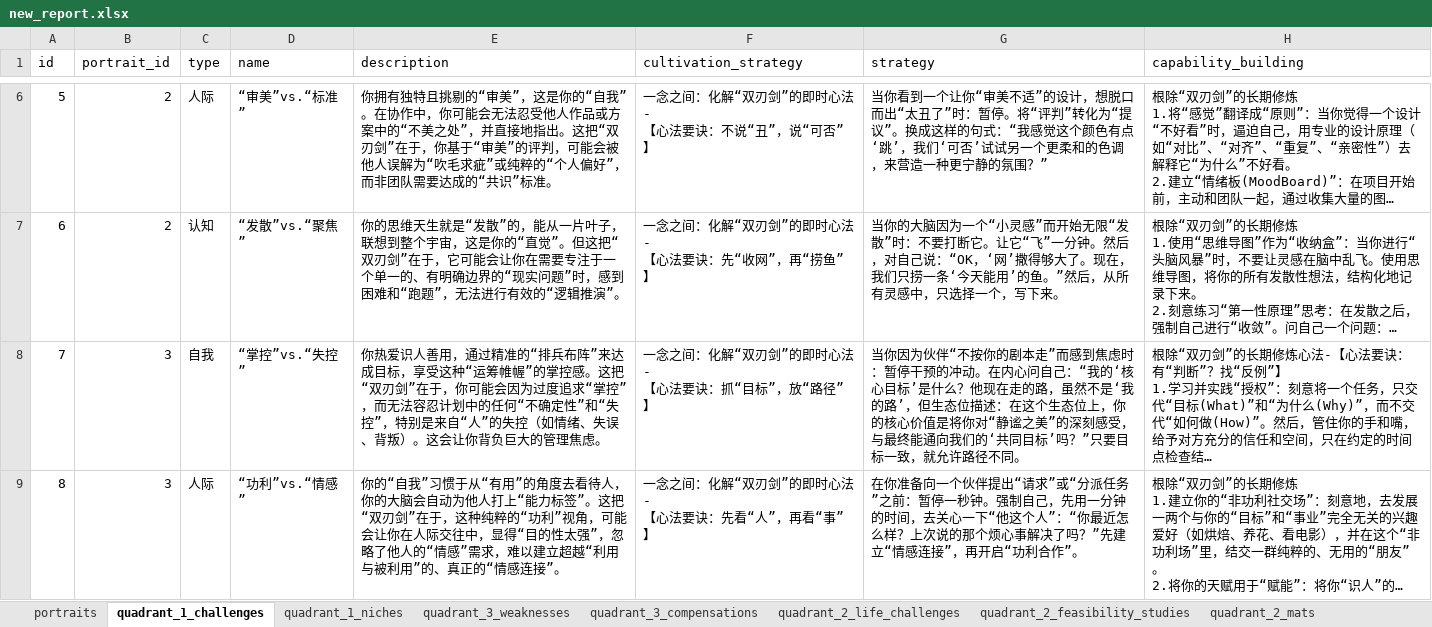
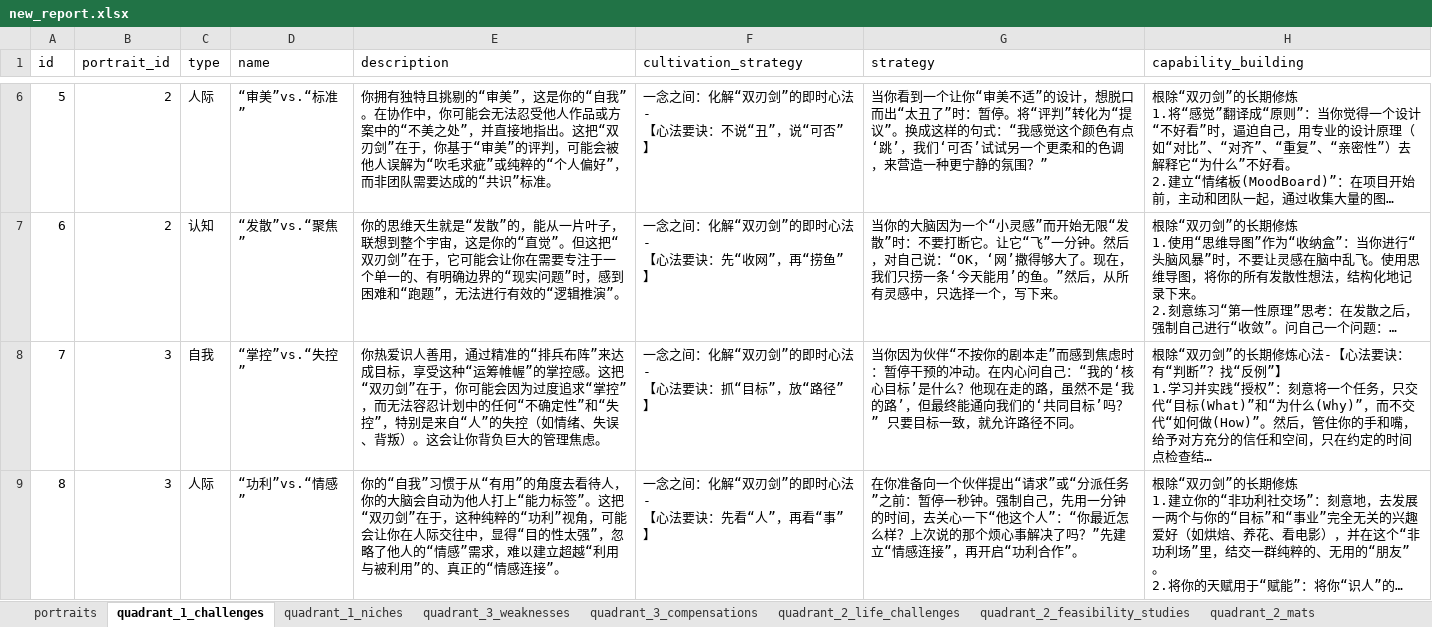
Before and after one commit to yaoyel0424/nixizhiyuan, an Excel workbook: server/src/entities/report/new_report.xlsx, sheet quadrant_1_challenges, drawn as a sheet; only a part is shown, gaps mark what is left out; long unchanged cells end in …; values as stored, in another font and other column widths than the file's, no borders; the diff covers the shown part only; the diff names each change by its address in the sheet, - before the commit and + after, or states it on an @@ line.

```diff
--- a/server/src/entities/report/new_report.xlsx (sheet quadrant_1_challenges)
+++ b/server/src/entities/report/new_report.xlsx (sheet quadrant_1_challenges)
-G8 (strategy): …路’，但生态位描述：在这个生态位上，你的核心价值是将你对“静谧之美”的深刻感受，与最终能通…
+G8 (strategy): …路’，但最终能通…
```
Also changed, not shown: 1 edited cell elsewhere in this sheet, sheet quadrant_1_niches, 4 other files.
